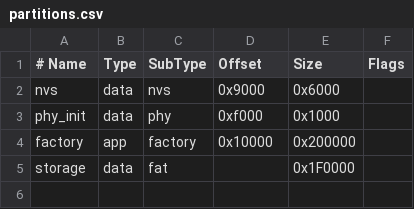
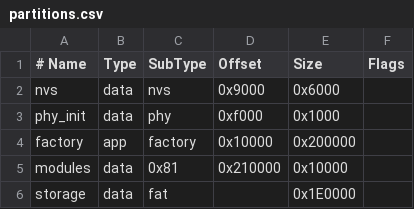
Before and after one commit to t-chamb/chromatic_mcu, a CSV file: partitions.csv, drawn as a sheet.

Commit message:
Add flash partition module loading commands
- Added modwriteflash command to write modules from SD to flash
- Added modloadflash command to load modules from flash partition
- Re-added modloadem command for embedded modules
- Added embedded_modules component back to main REQUIRES
- Fixed CMakeLists.txt to use EMBED_FILES instead of target_add_binary_data
- Added TEST_FLASH_MODULE.md to gitignore

This enables three ways to load modules:
1. From SD card (modload)
2. From flash partition (modloadflash)
3. From embedded data (modloadem)

```diff
--- a/partitions.csv
+++ b/partitions.csv
@@ -4,2 +4,3 @@ phy_init, data, phy,     0xf000,  0x1000,
 factory,  app,  factory, 0x10000, 0x200000,
-storage,  data, fat,     ,        0x1F0000,
+modules,  data, 0x81,    0x210000, 0x10000,
+storage,  data, fat,     ,        0x1E0000,
```
Also changed, not shown: 8 other files.
